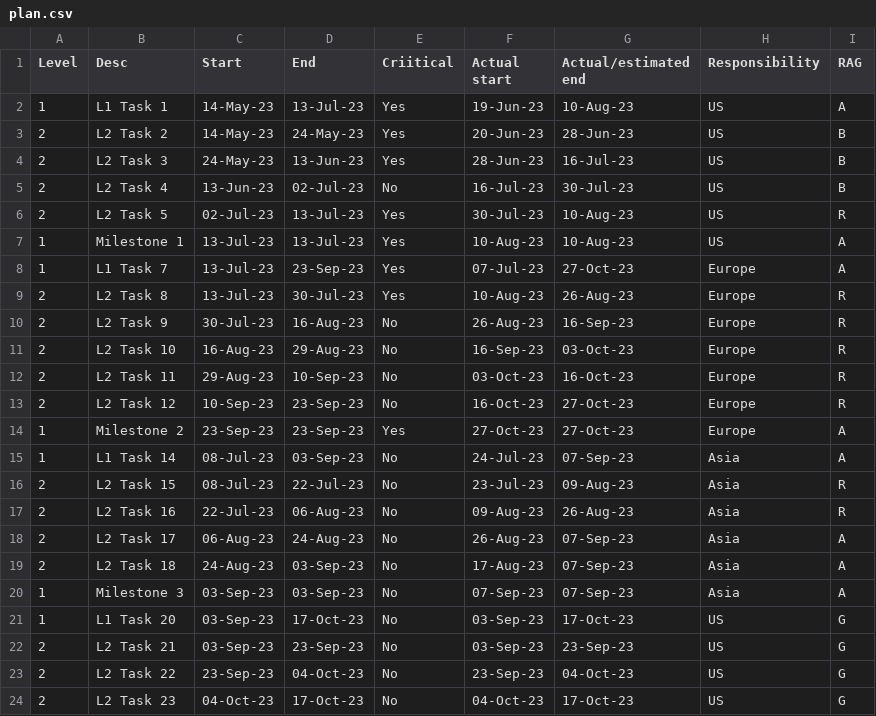
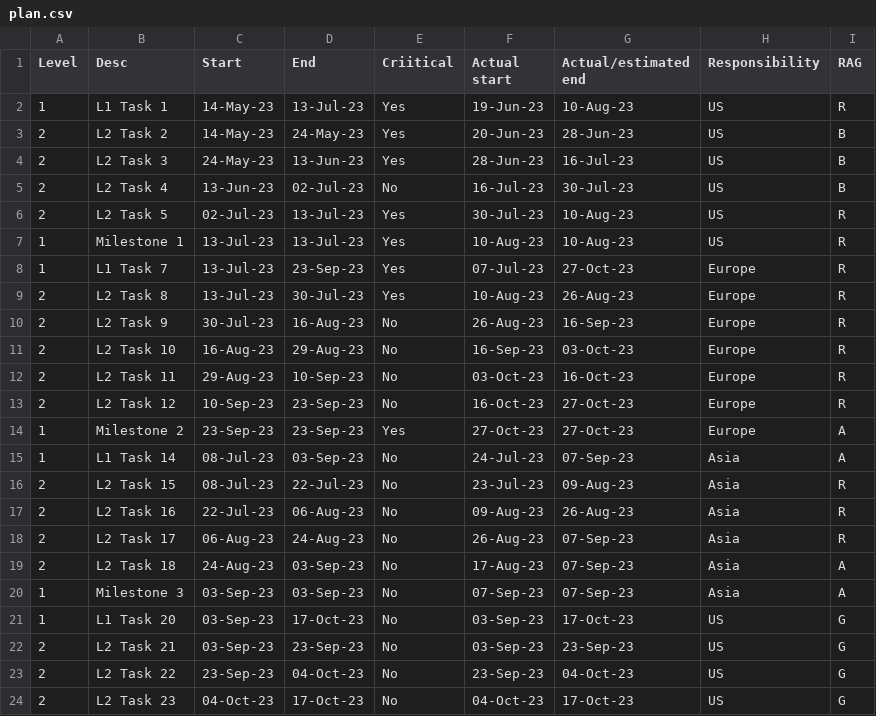
Before and after one commit to metrics-as-a-service/MAAS, a CSV file: datafiles/plan.csv, drawn as a sheet.

Commit message:
Update plan.csv

```diff
--- a/datafiles/plan.csv
+++ b/datafiles/plan.csv
@@ -1,3 +1,3 @@
 Level,Desc,Start,End,Criitical,Actual start,Actual/estimated end,Responsibility,RAG
-1,L1 Task 1,14-May-23,13-Jul-23,Yes,19-Jun-23,10-Aug-23,US,A
+1,L1 Task 1,14-May-23,13-Jul-23,Yes,19-Jun-23,10-Aug-23,US,R
 2,L2 Task 2,14-May-23,24-May-23,Yes,20-Jun-23,28-Jun-23,US,B
@@ -6,4 +6,4 @@ Level,Desc,Start,End,Criitical,Actual start,Actual/estimated end,Responsibility,
 2,L2 Task 5,02-Jul-23,13-Jul-23,Yes,30-Jul-23,10-Aug-23,US,R
-1,Milestone 1,13-Jul-23,13-Jul-23,Yes,10-Aug-23,10-Aug-23,US,A
-1,L1 Task 7,13-Jul-23,23-Sep-23,Yes,07-Jul-23,27-Oct-23,Europe,A
+1,Milestone 1,13-Jul-23,13-Jul-23,Yes,10-Aug-23,10-Aug-23,US,R
+1,L1 Task 7,13-Jul-23,23-Sep-23,Yes,07-Jul-23,27-Oct-23,Europe,R
 2,L2 Task 8,13-Jul-23,30-Jul-23,Yes,10-Aug-23,26-Aug-23,Europe,R
@@ -17,3 +17,3 @@ Level,Desc,Start,End,Criitical,Actual start,Actual/estimated end,Responsibility,
 2,L2 Task 16,22-Jul-23,06-Aug-23,No,09-Aug-23,26-Aug-23,Asia,R
-2,L2 Task 17,06-Aug-23,24-Aug-23,No,26-Aug-23,07-Sep-23,Asia,A
+2,L2 Task 17,06-Aug-23,24-Aug-23,No,26-Aug-23,07-Sep-23,Asia,R
 2,L2 Task 18,24-Aug-23,03-Sep-23,No,17-Aug-23,07-Sep-23,Asia,A
```
